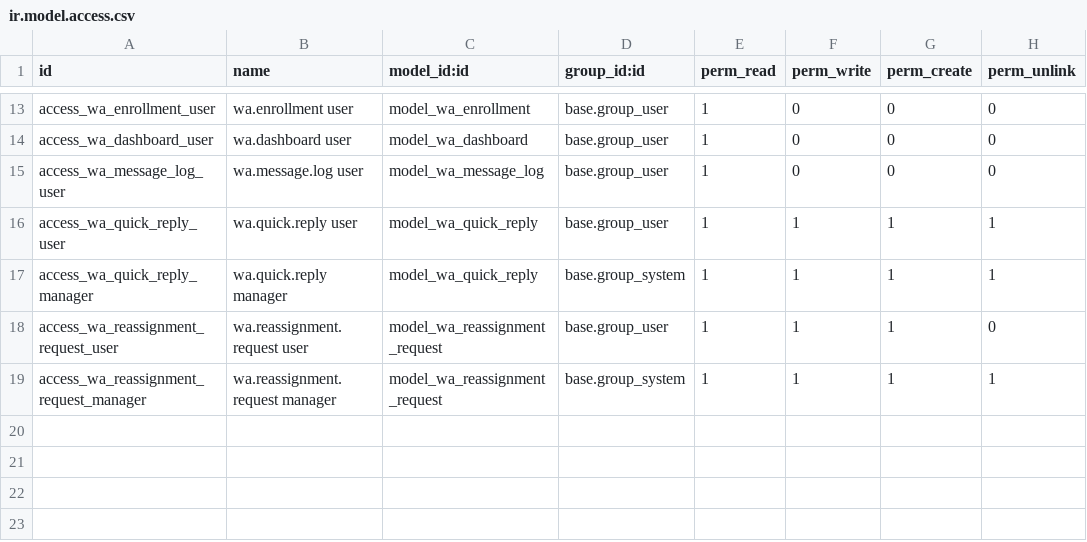
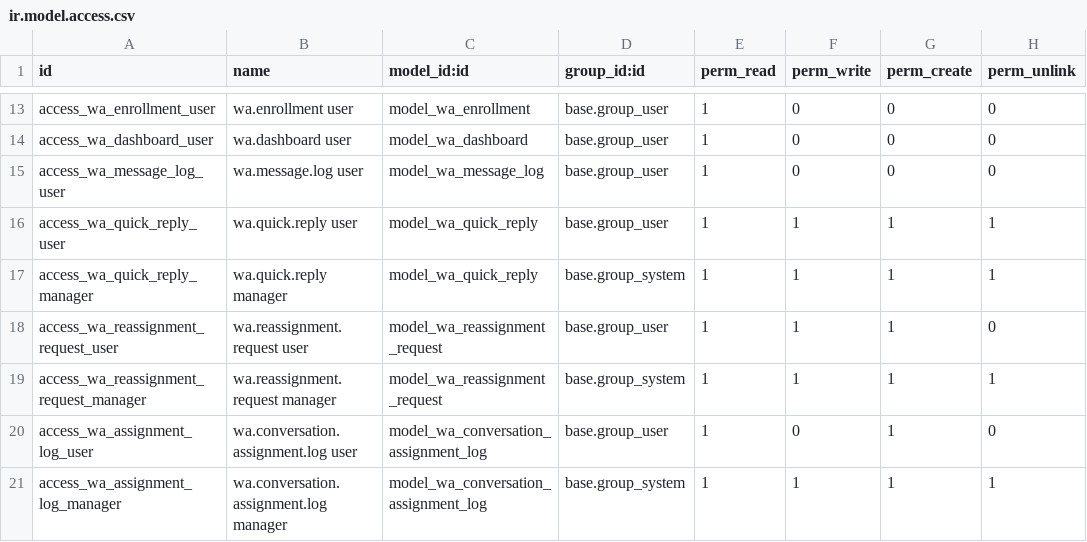
Before and after one commit to Cleardeals/odoo, a CSV file: custom_addons/wa_communication/security/ir.model.access.csv, drawn as a sheet; only a part is shown, gaps mark what is left out; the diff names each change by its address in the sheet, - before the commit and + after, or states it on an @@ line.

Commit message:
CLMAI-766 Add heatmap/help-tip UI, docs, and WA updates
Bump cleardeals_ui version and add new UI components and documentation. Adds CdHeatmap and CdHelpTip (JS/SCSS/XML) and integrates help affordances and new column types (funnel, trend, score, alertnum, context) into CdLeaderboardTable with corresponding styles and templates. Introduces product-brainstorm skill and a metric-traps reference to guide fair metric/dashboard design. Also includes WA communication changes: new migration script, conversation assignment log model, dashboard updates, tests, and access rules to support the updated command center/scorecard functionality.

```diff
--- a/custom_addons/wa_communication/security/ir.model.access.csv
+++ b/custom_addons/wa_communication/security/ir.model.access.csv
+row 20: access_wa_assignment_log_user | wa.conversation.assignment.log user | model_wa_conversation_assignment_log | base.group_user | 1 | 0 | 1 | 0
+row 21: access_wa_assignment_log_manager | wa.conversation.assignment.log manager | model_wa_conversation_assignment_log | base.group_system | 1 | 1 | 1 | 1
```
Also changed, not shown: 25 other files.
